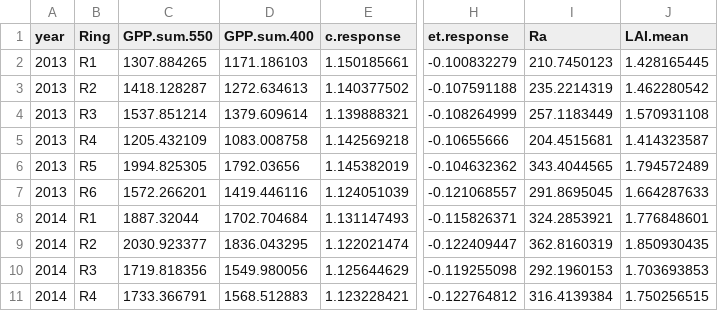
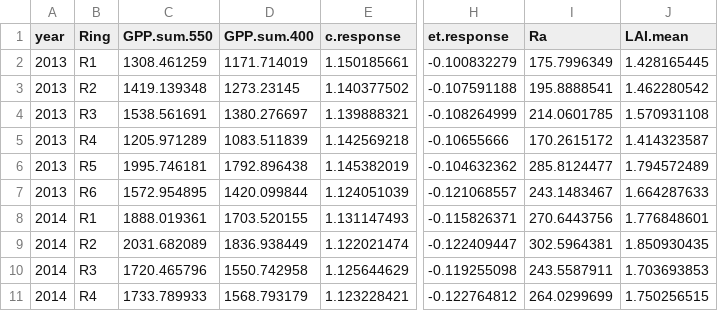
Before and after one commit to mingkaijiang/EucFACE_Carbon_Budget, a CSV file: data/maespa.year.ring.csv, drawn as a sheet; only a part is shown, gaps mark what is left out; the diff covers the shown part only; the diff names each change by its address in the sheet, - before the commit and + after, or states it on an @@ line.

```diff
--- a/data/maespa.year.ring.csv
+++ b/data/maespa.year.ring.csv
-C2 (GPP.sum.550): 1307.884265
+C2 (GPP.sum.550): 1308.461259
-D2 (GPP.sum.400): 1171.186103
+D2 (GPP.sum.400): 1171.714019
-I2 (Ra): 210.7450123
+I2 (Ra): 175.7996349
-C3 (GPP.sum.550): 1418.128287
+C3 (GPP.sum.550): 1419.139348
-D3 (GPP.sum.400): 1272.634613
+D3 (GPP.sum.400): 1273.23145
-I3 (Ra): 235.2214319
+I3 (Ra): 195.8888541
-C4 (GPP.sum.550): 1537.851214
+C4 (GPP.sum.550): 1538.561691
-D4 (GPP.sum.400): 1379.609614
+D4 (GPP.sum.400): 1380.276697
-I4 (Ra): 257.1183449
+I4 (Ra): 214.0601785
-C5 (GPP.sum.550): 1205.432109
+C5 (GPP.sum.550): 1205.971289
-D5 (GPP.sum.400): 1083.008758
+D5 (GPP.sum.400): 1083.511839
-I5 (Ra): 204.4515681
+I5 (Ra): 170.2615172
-C6 (GPP.sum.550): 1994.825305
+C6 (GPP.sum.550): 1995.746181
-D6 (GPP.sum.400): 1792.03656
+D6 (GPP.sum.400): 1792.896438
-I6 (Ra): 343.4044565
+I6 (Ra): 285.8124477
-C7 (GPP.sum.550): 1572.266201
+C7 (GPP.sum.550): 1572.954895
-D7 (GPP.sum.400): 1419.446116
+D7 (GPP.sum.400): 1420.099844
-I7 (Ra): 291.8695045
+I7 (Ra): 243.1483467
-C8 (GPP.sum.550): 1887.32044
+C8 (GPP.sum.550): 1888.019361
-D8 (GPP.sum.400): 1702.704684
+D8 (GPP.sum.400): 1703.520155
-I8 (Ra): 324.2853921
+I8 (Ra): 270.6443756
-C9 (GPP.sum.550): 2030.923377
+C9 (GPP.sum.550): 2031.682089
-D9 (GPP.sum.400): 1836.043295
+D9 (GPP.sum.400): 1836.938449
-I9 (Ra): 362.8160319
+I9 (Ra): 302.5964381
-C10 (GPP.sum.550): 1719.818356
+C10 (GPP.sum.550): 1720.465796
-D10 (GPP.sum.400): 1549.980056
+D10 (GPP.sum.400): 1550.742958
-I10 (Ra): 292.1960153
+I10 (Ra): 243.5587911
-C11 (GPP.sum.550): 1733.366791
+C11 (GPP.sum.550): 1733.789933
-D11 (GPP.sum.400): 1568.512883
+D11 (GPP.sum.400): 1568.793179
-I11 (Ra): 316.4139384
+I11 (Ra): 264.0299699
```
Also changed, not shown: 42 edited cells elsewhere in this file, data/overstorey_gpp_annual fluxes.csv, 4 other files.
